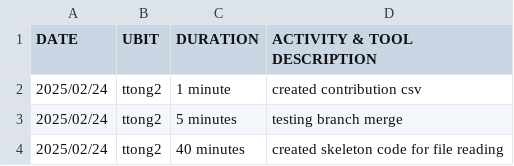
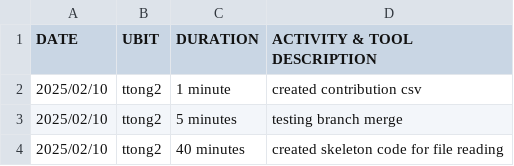
Before and after one commit to RayhanRashid/CSE306-PRE-Process-Project, a CSV file: ttong2.csv, drawn as a sheet.

Commit message:
Fixed date record in my CSV

```diff
--- a/ttong2.csv
+++ b/ttong2.csv
@@ -1,4 +1,4 @@
 DATE,UBIT,DURATION,ACTIVITY & TOOL DESCRIPTION,
-2025/02/24,ttong2,1 minute,created contribution csv,
-2025/02/24,ttong2,5 minutes,testing branch merge,
-2025/02/24,ttong2,40 minutes,created skeleton code for file reading,
+2025/02/10,ttong2,1 minute,created contribution csv,
+2025/02/10,ttong2,5 minutes,testing branch merge,
+2025/02/10,ttong2,40 minutes,created skeleton code for file reading,
```
